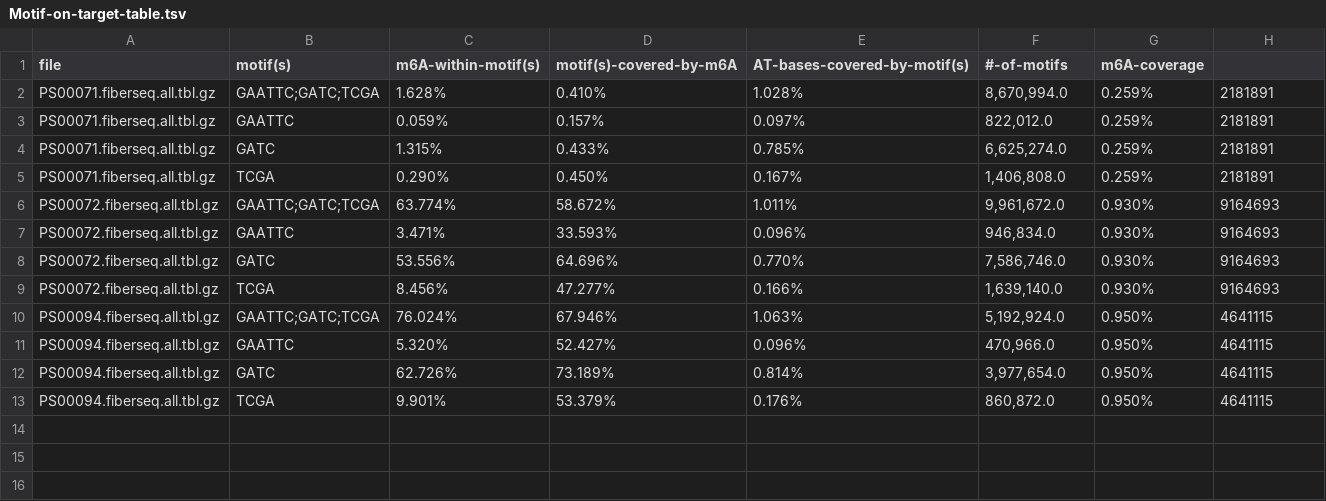
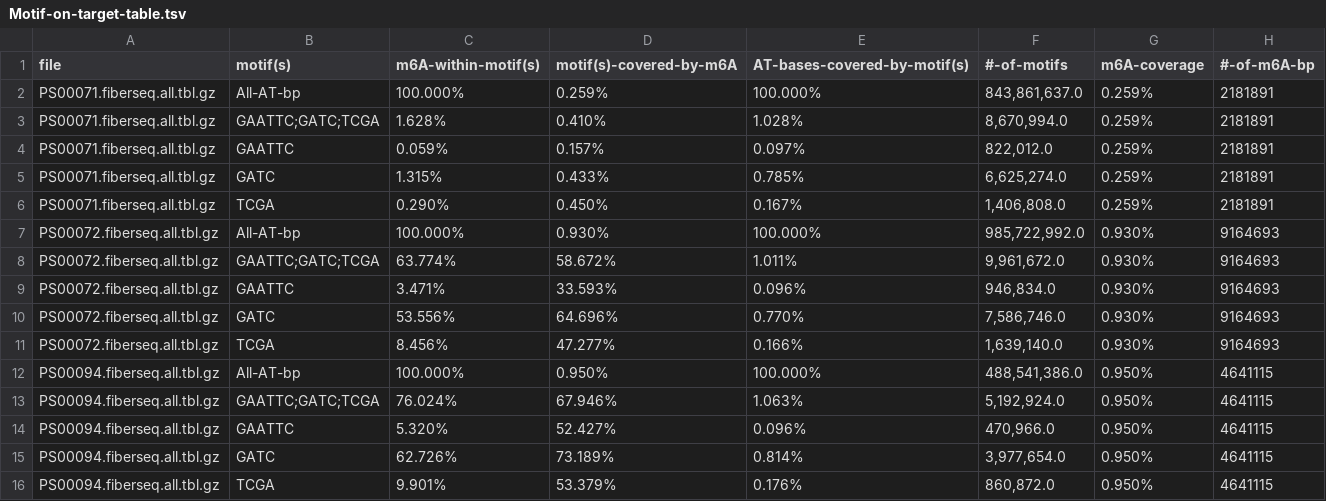
Before and after one commit to mrvollger/Fiber-m6A-figures-and-tables, a TSV file: Tables/Motif-on-target-table.tsv, drawn as a sheet.

```diff
--- a/Tables/Motif-on-target-table.tsv
+++ b/Tables/Motif-on-target-table.tsv
@@ -1,2 +1,3 @@
-file	motif(s)	m6A-within-motif(s)	motif(s)-covered-by-m6A	AT-bases-covered-by-motif(s)	#-of-motifs	m6A-coverage
+file	motif(s)	m6A-within-motif(s)	motif(s)-covered-by-m6A	AT-bases-covered-by-motif(s)	#-of-motifs	m6A-coverage	#-of-m6A-bp
+PS00071.fiberseq.all.tbl.gz	All-AT-bp	100.000%	0.259%	100.000%	843,861,637.0	0.259%	2181891
 PS00071.fiberseq.all.tbl.gz	GAATTC;GATC;TCGA	1.628%	0.410%	1.028%	8,670,994.0	0.259%	2181891
@@ -5,2 +6,3 @@ PS00071.fiberseq.all.tbl.gz	GATC	1.315%	0.433%	0.785%	6,625,274.0	0.259%	2181891
 PS00071.fiberseq.all.tbl.gz	TCGA	0.290%	0.450%	0.167%	1,406,808.0	0.259%	2181891
+PS00072.fiberseq.all.tbl.gz	All-AT-bp	100.000%	0.930%	100.000%	985,722,992.0	0.930%	9164693
 PS00072.fiberseq.all.tbl.gz	GAATTC;GATC;TCGA	63.774%	58.672%	1.011%	9,961,672.0	0.930%	9164693
@@ -9,2 +11,3 @@ PS00072.fiberseq.all.tbl.gz	GATC	53.556%	64.696%	0.770%	7,586,746.0	0.930%	91646
 PS00072.fiberseq.all.tbl.gz	TCGA	8.456%	47.277%	0.166%	1,639,140.0	0.930%	9164693
+PS00094.fiberseq.all.tbl.gz	All-AT-bp	100.000%	0.950%	100.000%	488,541,386.0	0.950%	4641115
 PS00094.fiberseq.all.tbl.gz	GAATTC;GATC;TCGA	76.024%	67.946%	1.063%	5,192,924.0	0.950%	4641115
```
Also changed, not shown: 12 other files.
